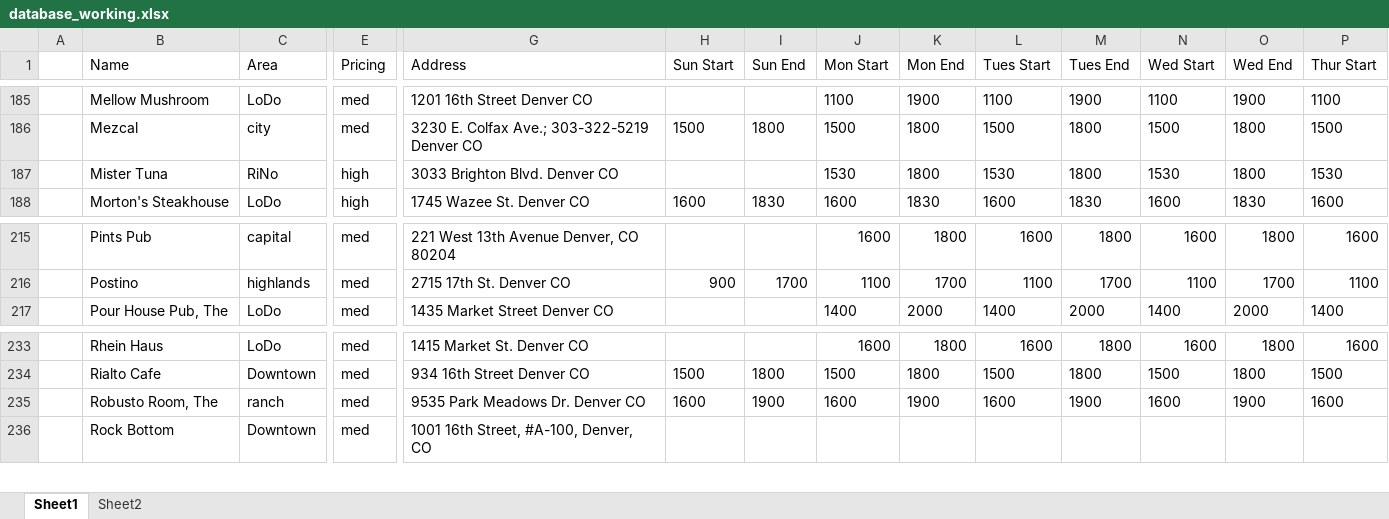
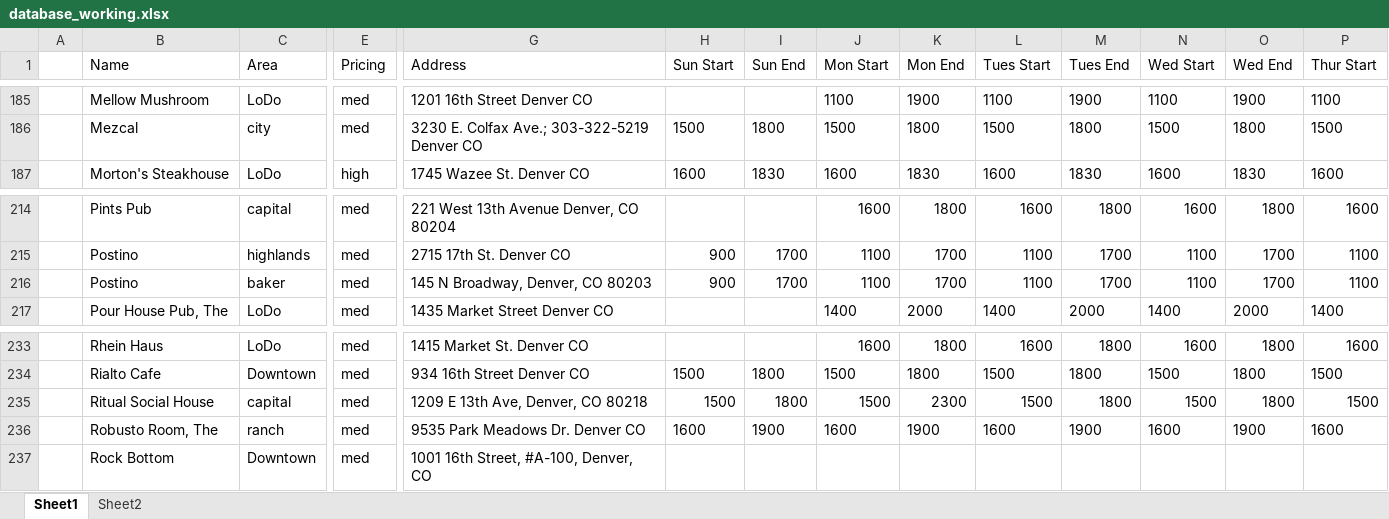
Before and after one commit to christian-lorange/hh_denver, an Excel workbook: database_working.xlsx, sheet Sheet1, drawn as a sheet; only a part is shown, gaps mark what is left out; values as stored, in another font and other column widths than the file's, no borders; removed rows and columns are numbered as before the commit, all else as after; rows hold the shown columns only; the diff names each change by its address in the sheet, - before the commit and + after, or states it on an @@ line.

```diff
--- a/database_working.xlsx (sheet Sheet1)
+++ b/database_working.xlsx (sheet Sheet1)
-row 187:  | Mister Tuna | RiNo | high | 3033 Brighton Blvd. Denver CO |  |  | 1530 | 1800 | 1530 | 1800 | 1530 | 1800 | 1530
+row 216:  | Postino | baker | med | 145 N Broadway, Denver, CO 80203 | 900 | 1700 | 1100 | 1700 | 1100 | 1700 | 1100 | 1700 | 1100
+row 235:  | Ritual Social House | capital | med | 1209 E 13th Ave, Denver, CO 80218 | 1500 | 1800 | 1500 | 2300 | 1500 | 1800 | 1500 | 1800 | 1500
```
Also changed, not shown: formulas that keep their value, 12 other files.
